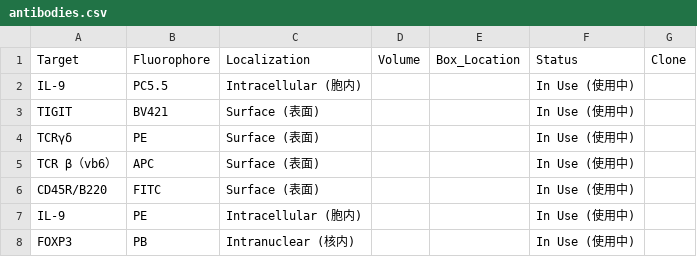
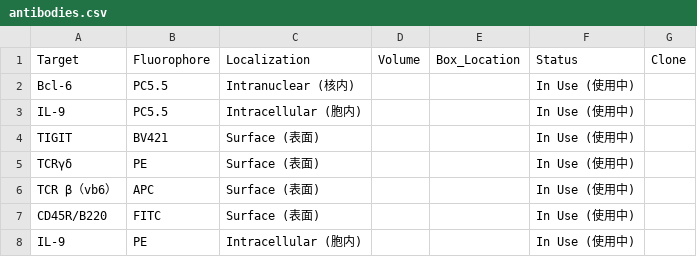
Before and after one commit to Zwww404/antibody-app, a CSV file: antibodies.csv, drawn as a sheet; only a part is shown; the shorter side is filled out with more unchanged rows.

```diff
--- a/antibodies.csv
+++ b/antibodies.csv
@@ -1,2 +1,3 @@
 Target,Fluorophore,Localization,Volume,Box_Location,Status,Clone
+Bcl-6,PC5.5,Intranuclear (核内),,,In Use (使用中),
 IL-9,PC5.5,Intracellular (胞内),,,In Use (使用中),
```
